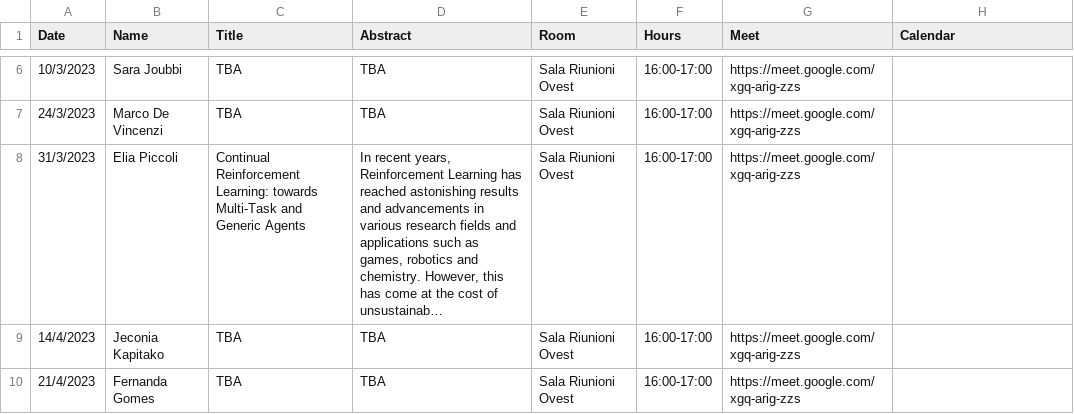
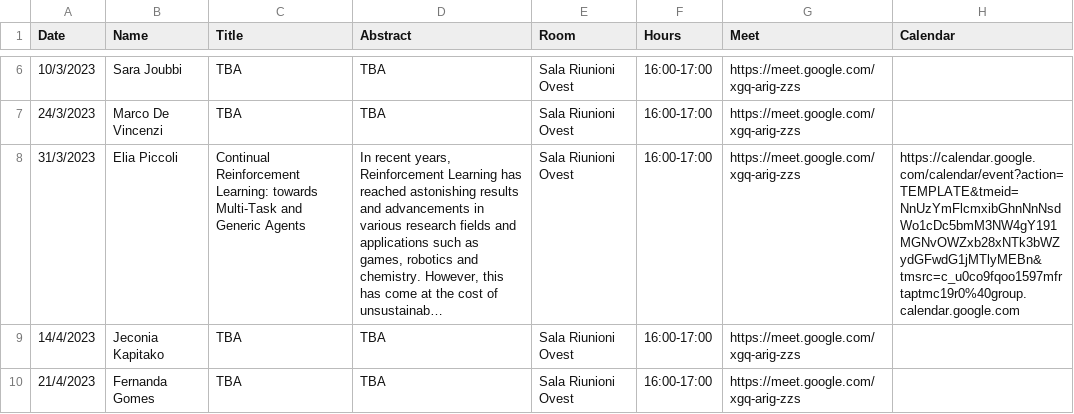
Before and after one commit to di-unipi/pesaresi-seminar-series, a CSV file: Seminars.csv, drawn as a sheet; only a part is shown, gaps mark what is left out; long unchanged cells end in …; the diff names each change by its address in the sheet, - before the commit and + after, or states it on an @@ line.

Commit message:
Piccoli Calendar

```diff
--- a/Seminars.csv
+++ b/Seminars.csv
-H8 (Calendar): (empty)
+H8 (Calendar): https://calendar.google.com/calendar/event?action=TEMPLATE&tmeid=NnUzYmFlcmxibGhnNnNsdWo1cDc5bmM3NW4gY191MGNvOWZxb28xNTk3bWZydGFwdG1jMTlyMEBn&tmsrc=c_u0co9fqoo1597mfrtaptmc19r0%40group.calendar.google.com
```
